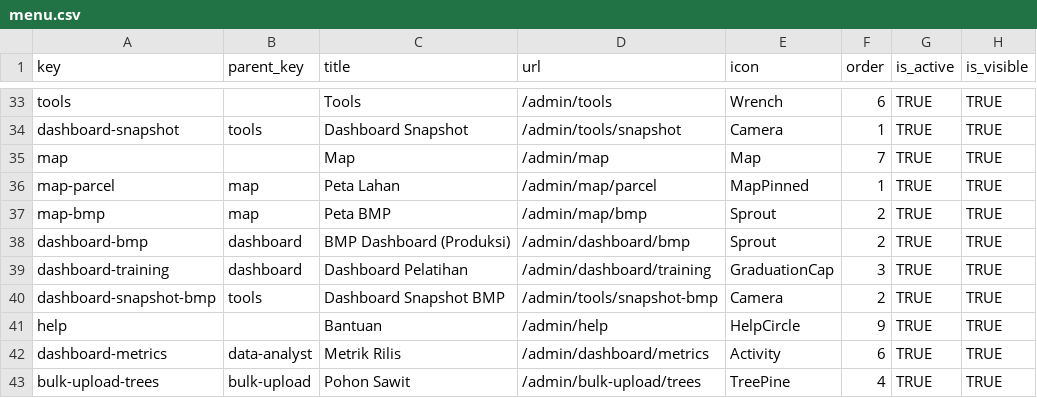
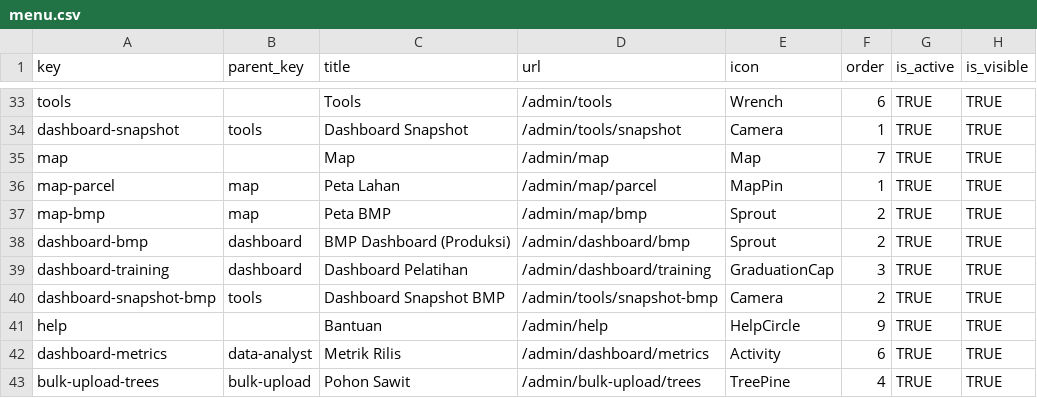
Before and after one commit to WRI-Indonesia/mis-smallholder-hub, a CSV file: prisma/seeds/data/menu.csv, drawn as a sheet; only a part is shown, gaps mark what is left out.

```diff
--- a/prisma/seeds/data/menu.csv
+++ b/prisma/seeds/data/menu.csv
@@ -35,3 +35,3 @@ dashboard-snapshot,tools,Dashboard Snapshot,/admin/tools/snapshot,Camera,1,TRUE,
 map,,Map,/admin/map,Map,7,TRUE,TRUE
-map-parcel,map,Peta Lahan,/admin/map/parcel,MapPinned,1,TRUE,TRUE
+map-parcel,map,Peta Lahan,/admin/map/parcel,MapPin,1,TRUE,TRUE
 map-bmp,map,Peta BMP,/admin/map/bmp,Sprout,2,TRUE,TRUE
```
Also changed, not shown: 38 other files.
